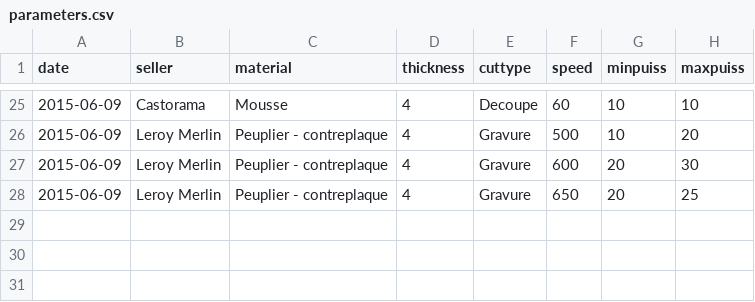
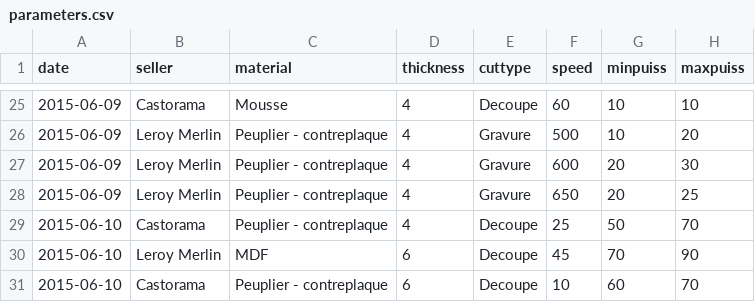
Before and after one commit to bettingf/LaserCutterPredict, a CSV file: parameters.csv, drawn as a sheet; only a part is shown, gaps mark what is left out; the diff names each change by its address in the sheet, - before the commit and + after, or states it on an @@ line.

```diff
--- a/parameters.csv
+++ b/parameters.csv
+row 29: 2015-06-10 | Castorama | Peuplier - contreplaque | 4 | Decoupe | 25 | 50 | 70
+row 30: 2015-06-10 | Leroy Merlin | MDF | 6 | Decoupe | 45 | 70 | 90
+row 31: 2015-06-10 | Castorama | Peuplier - contreplaque | 6 | Decoupe | 10 | 60 | 70
```
Also changed, not shown: translations.csv, 2 other files.
